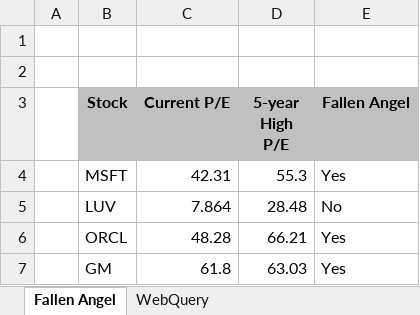
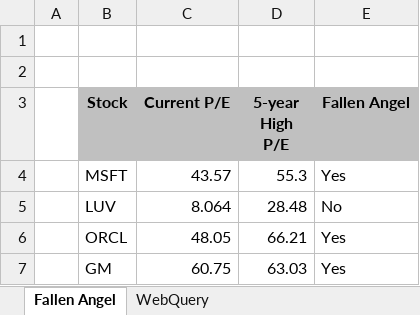
Before and after one commit to dadams9/MBA614, an Excel workbook: Project/FallenAngel-s7-Devin_Adams.xlsm, sheet Fallen Angel, drawn as a sheet; values as stored, in another font and other column widths than the file's, no borders; the diff names each change by its address in the sheet, - before the commit and + after, or states it on an @@ line.

```diff
--- a/Project/FallenAngel-s7-Devin_Adams.xlsm (sheet Fallen Angel)
+++ b/Project/FallenAngel-s7-Devin_Adams.xlsm (sheet Fallen Angel)
-C4 (Current P/E): 42.31
+C4 (Current P/E): 43.57
-C5 (Current P/E): 7.864
+C5 (Current P/E): 8.064
-C6 (Current P/E): 48.28
+C6 (Current P/E): 48.05
-C7 (Current P/E): 61.8
+C7 (Current P/E): 60.75
```
Also changed, not shown: sheet WebQuery, Homework/FibonacciSequence-s6-Devin_Adams.xlsm, Homework/FibonacciSequenceGrader.xlsm, 6 other files.
